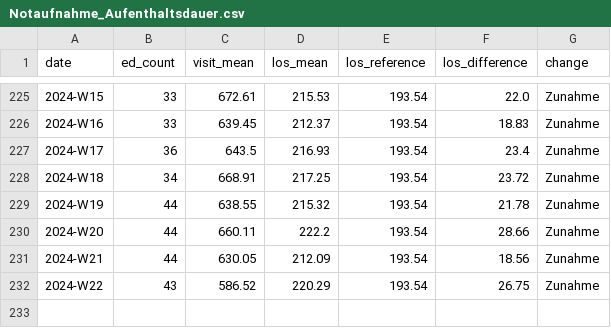
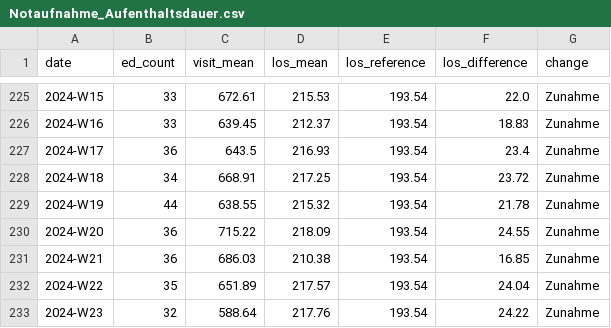
Before and after one commit to robert-koch-institut/AKTIN_Daten_zur_Aufenthaltsdauer_in_Notaufnahmen, a CSV file: Notaufnahme_Aufenthaltsdauer.csv, drawn as a sheet; only a part is shown, gaps mark what is left out.

```diff
--- a/Notaufnahme_Aufenthaltsdauer.csv
+++ b/Notaufnahme_Aufenthaltsdauer.csv
@@ -229,4 +229,5 @@ date,ed_count,visit_mean,los_mean,los_reference,los_difference,change
 2024-W19,44,638.55,215.32,193.54,21.78,Zunahme
-2024-W20,44,660.11,222.2,193.54,28.66,Zunahme
-2024-W21,44,630.05,212.09,193.54,18.56,Zunahme
-2024-W22,43,586.52,220.29,193.54,26.75,Zunahme
+2024-W20,36,715.22,218.09,193.54,24.55,Zunahme
+2024-W21,36,686.03,210.38,193.54,16.85,Zunahme
+2024-W22,35,651.89,217.57,193.54,24.04,Zunahme
+2024-W23,32,588.64,217.76,193.54,24.22,Zunahme
```
Also changed, not shown: 7 other files.
